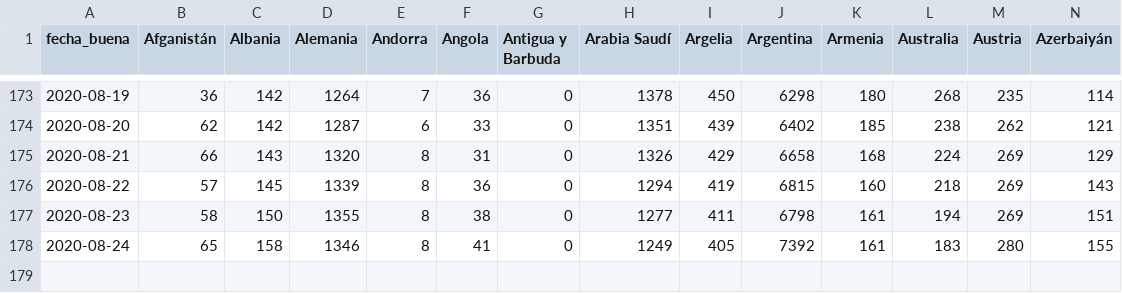
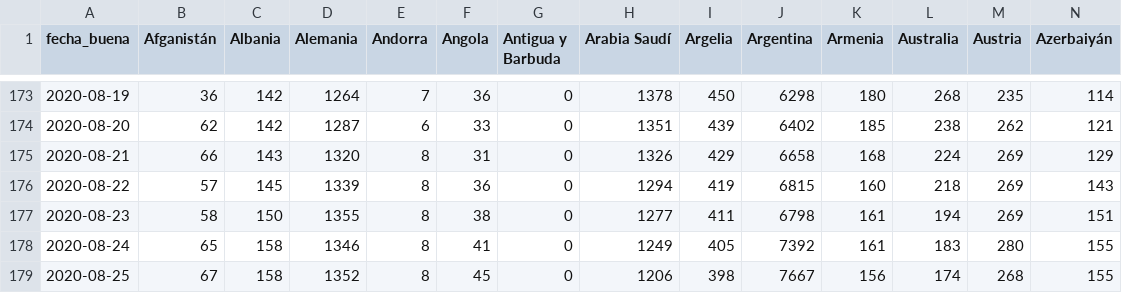
Before and after one commit to ECLaboratorio/unidad-de-datos, a CSV file: proyectos/covid-19/evolucion-datos-covid/media-casos-diarios-paises-datos.csv, drawn as a sheet; only a part is shown, gaps mark what is left out; rows hold the shown columns only; the diff names each change by its address in the sheet, - before the commit and + after, or states it on an @@ line.

Commit message:
Actualización datos 25 de agosto

```diff
--- a/proyectos/covid-19/evolucion-datos-covid/media-casos-diarios-paises-datos.csv
+++ b/proyectos/covid-19/evolucion-datos-covid/media-casos-diarios-paises-datos.csv
+row 179: 2020-08-25 | 67 | 158 | 1352 | 8 | 45 | 0 | 1206 | 398 | 7667 | 156 | 174 | 268 | 155
```
Also changed, not shown: proyectos/covid-19/evolucion-datos-covid/top10-paises-datos.csv, 2 other files.
